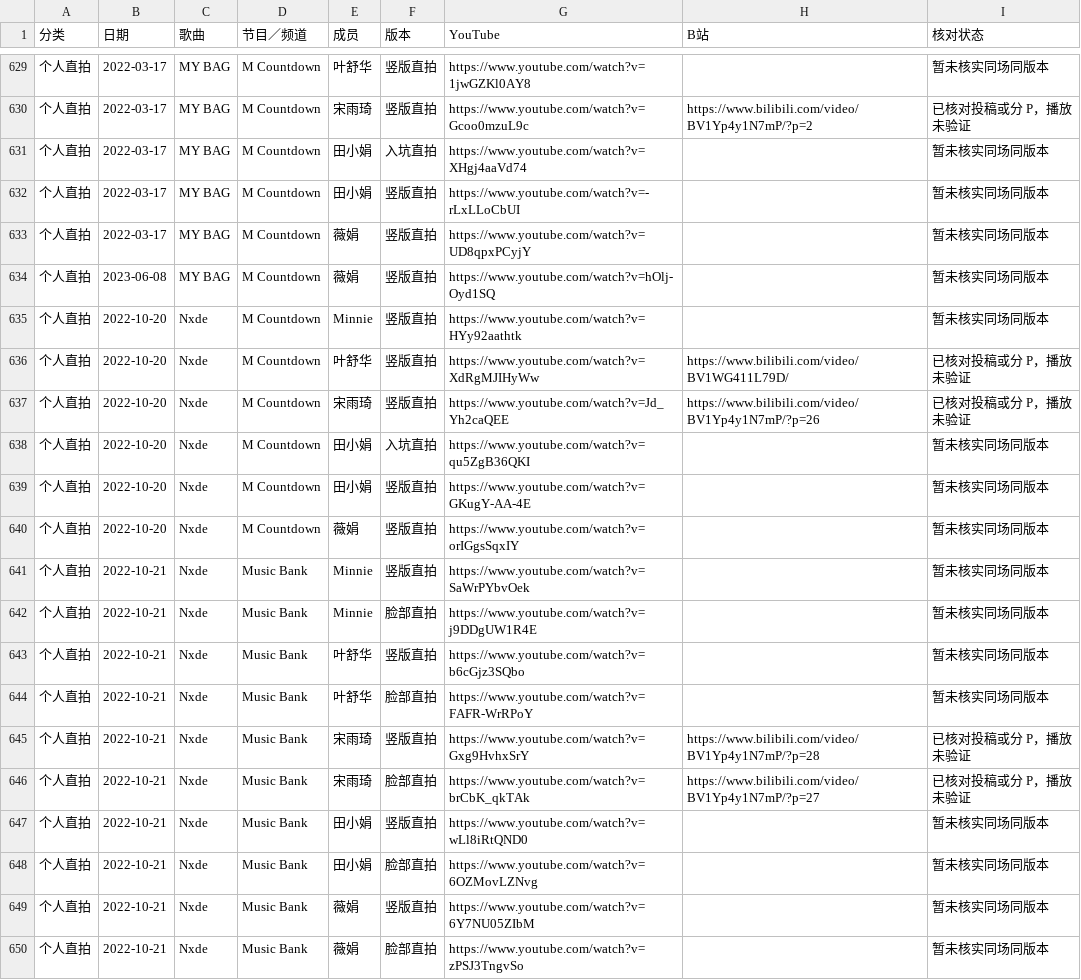
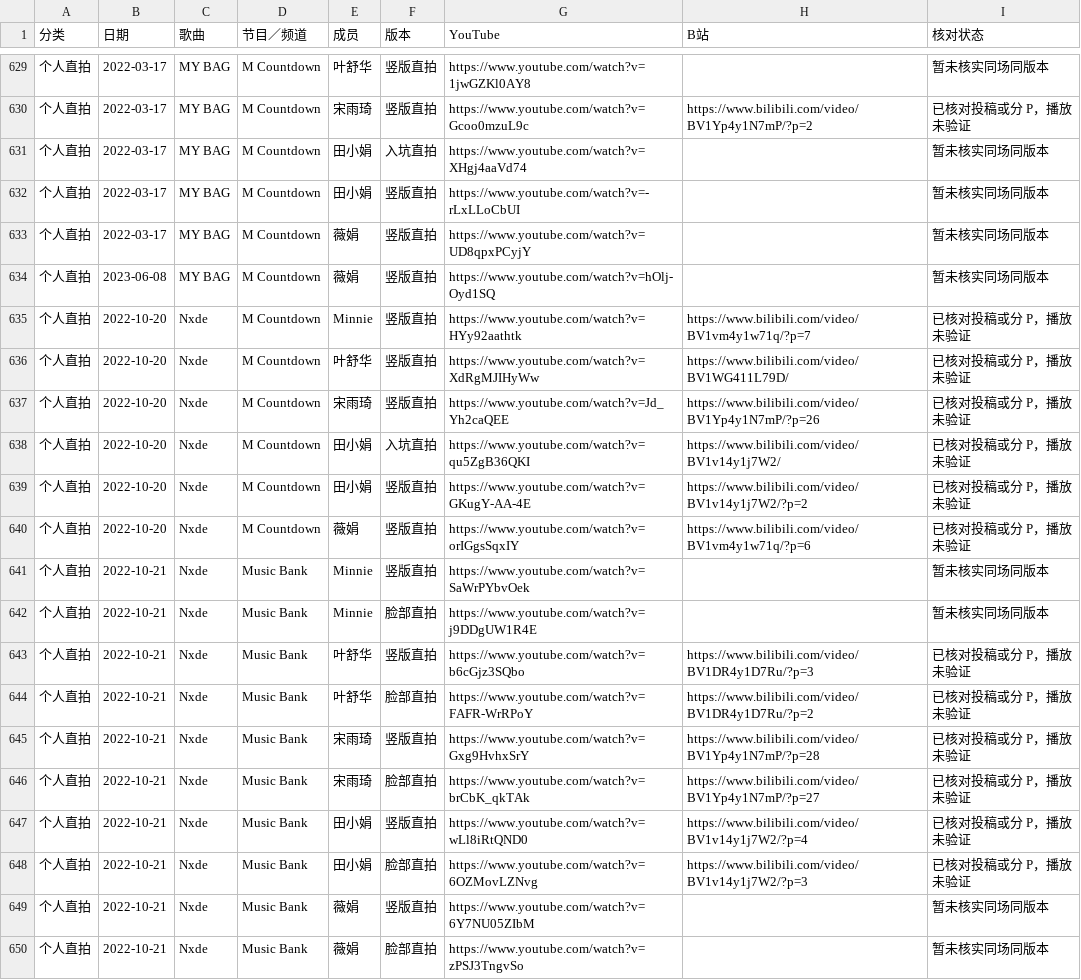
Before and after one commit to faittth33/stage-archives, a CSV file: idle-bilibili.csv, drawn as a sheet; only a part is shown, gaps mark what is left out; the diff covers the shown part only.

Commit message:
Add 257 verified Bilibili member fancams

```diff
--- a/idle-bilibili.csv
+++ b/idle-bilibili.csv
@@ -634,16 +634,16 @@
 个人直拍,2023-06-08,MY BAG,M Countdown,薇娟,竖版直拍,https://www.youtube.com/watch?v=hOlj-Oyd1SQ,,暂未核实同场同版本
-个人直拍,2022-10-20,Nxde,M Countdown,Minnie,竖版直拍,https://www.youtube.com/watch?v=HYy92aathtk,,暂未核实同场同版本
+个人直拍,2022-10-20,Nxde,M Countdown,Minnie,竖版直拍,https://www.youtube.com/watch?v=HYy92aathtk,https://www.bilibili.com/video/BV1vm4y1w71q/?p=7,已核对投稿或分 P，播放未验证
 个人直拍,2022-10-20,Nxde,M Countdown,叶舒华,竖版直拍,https://www.youtube.com/watch?v=XdRgMJIHyWw,https://www.bilibili.com/video/BV1WG411L79D/,已核对投稿或分 P，播放未验证
 个人直拍,2022-10-20,Nxde,M Countdown,宋雨琦,竖版直拍,https://www.youtube.com/watch?v=Jd_Yh2caQEE,https://www.bilibili.com/video/BV1Yp4y1N7mP/?p=26,已核对投稿或分 P，播放未验证
-个人直拍,2022-10-20,Nxde,M Countdown,田小娟,入坑直拍,https://www.youtube.com/watch?v=qu5ZgB36QKI,,暂未核实同场同版本
-个人直拍,2022-10-20,Nxde,M Countdown,田小娟,竖版直拍,https://www.youtube.com/watch?v=GKugY-AA-4E,,暂未核实同场同版本
-个人直拍,2022-10-20,Nxde,M Countdown,薇娟,竖版直拍,https://www.youtube.com/watch?v=orIGgsSqxIY,,暂未核实同场同版本
+个人直拍,2022-10-20,Nxde,M Countdown,田小娟,入坑直拍,https://www.youtube.com/watch?v=qu5ZgB36QKI,https://www.bilibili.com/video/BV1v14y1j7W2/,已核对投稿或分 P，播放未验证
+个人直拍,2022-10-20,Nxde,M Countdown,田小娟,竖版直拍,https://www.youtube.com/watch?v=GKugY-AA-4E,https://www.bilibili.com/video/BV1v14y1j7W2/?p=2,已核对投稿或分 P，播放未验证
+个人直拍,2022-10-20,Nxde,M Countdown,薇娟,竖版直拍,https://www.youtube.com/watch?v=orIGgsSqxIY,https://www.bilibili.com/video/BV1vm4y1w71q/?p=6,已核对投稿或分 P，播放未验证
 个人直拍,2022-10-21,Nxde,Music Bank,Minnie,竖版直拍,https://www.youtube.com/watch?v=SaWrPYbvOek,,暂未核实同场同版本
 个人直拍,2022-10-21,Nxde,Music Bank,Minnie,脸部直拍,https://www.youtube.com/watch?v=j9DDgUW1R4E,,暂未核实同场同版本
-个人直拍,2022-10-21,Nxde,Music Bank,叶舒华,竖版直拍,https://www.youtube.com/watch?v=b6cGjz3SQbo,,暂未核实同场同版本
-个人直拍,2022-10-21,Nxde,Music Bank,叶舒华,脸部直拍,https://www.youtube.com/watch?v=FAFR-WrRPoY,,暂未核实同场同版本
+个人直拍,2022-10-21,Nxde,Music Bank,叶舒华,竖版直拍,https://www.youtube.com/watch?v=b6cGjz3SQbo,https://www.bilibili.com/video/BV1DR4y1D7Ru/?p=3,已核对投稿或分 P，播放未验证
+个人直拍,2022-10-21,Nxde,Music Bank,叶舒华,脸部直拍,https://www.youtube.com/watch?v=FAFR-WrRPoY,https://www.bilibili.com/video/BV1DR4y1D7Ru/?p=2,已核对投稿或分 P，播放未验证
 个人直拍,2022-10-21,Nxde,Music Bank,宋雨琦,竖版直拍,https://www.youtube.com/watch?v=Gxg9HvhxSrY,https://www.bilibili.com/video/BV1Yp4y1N7mP/?p=28,已核对投稿或分 P，播放未验证
 个人直拍,2022-10-21,Nxde,Music Bank,宋雨琦,脸部直拍,https://www.youtube.com/watch?v=brCbK_qkTAk,https://www.bilibili.com/video/BV1Yp4y1N7mP/?p=27,已核对投稿或分 P，播放未验证
-个人直拍,2022-10-21,Nxde,Music Bank,田小娟,竖版直拍,https://www.youtube.com/watch?v=wLl8iRtQND0,,暂未核实同场同版本
-个人直拍,2022-10-21,Nxde,Music Bank,田小娟,脸部直拍,https://www.youtube.com/watch?v=6OZMovLZNvg,,暂未核实同场同版本
+个人直拍,2022-10-21,Nxde,Music Bank,田小娟,竖版直拍,https://www.youtube.com/watch?v=wLl8iRtQND0,https://www.bilibili.com/video/BV1v14y1j7W2/?p=4,已核对投稿或分 P，播放未验证
+个人直拍,2022-10-21,Nxde,Music Bank,田小娟,脸部直拍,https://www.youtube.com/watch?v=6OZMovLZNvg,https://www.bilibili.com/video/BV1v14y1j7W2/?p=3,已核对投稿或分 P，播放未验证
 个人直拍,2022-10-21,Nxde,Music Bank,薇娟,竖版直拍,https://www.youtube.com/watch?v=6Y7NU05ZIbM,,暂未核实同场同版本
```
Also changed, not shown: 142 edited cells elsewhere in this file, aespa-bilibili.csv, 7 other files.
